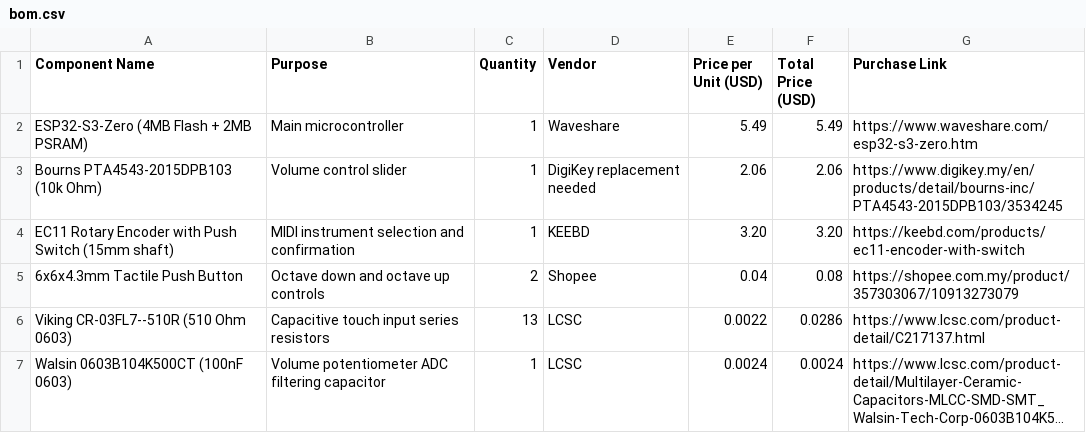
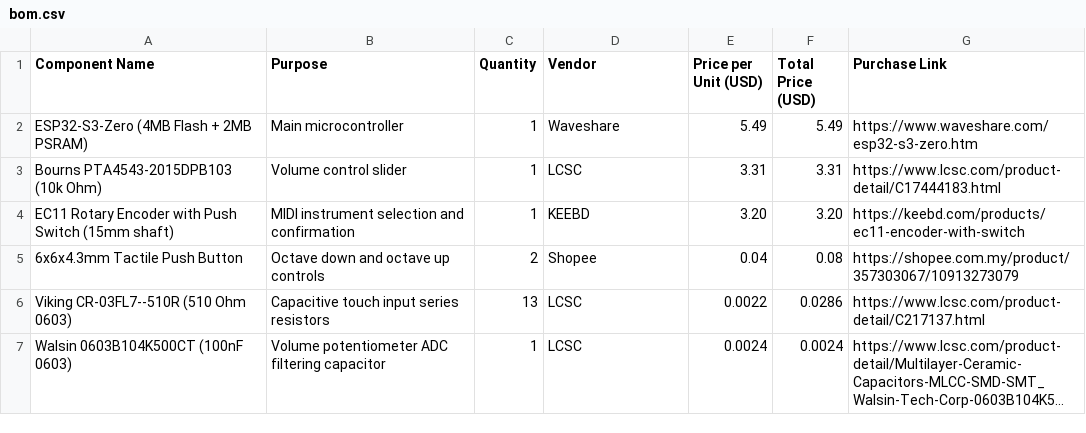
Before and after one commit to JH-2108/Midi-Keyboard, a CSV file: bom.csv, drawn as a sheet; long unchanged cells end in ….

Commit message:
Update bom.csv

```diff
--- a/bom.csv
+++ b/bom.csv
@@ -2,3 +2,3 @@ Component Name,Purpose,Quantity,Vendor,Price per Unit (USD),Total Price (USD),Pu
 ESP32-S3-Zero (4MB Flash + 2MB PSRAM),Main microcontroller,1,Waveshare,5.49,5.49,https://www.waveshare.com/esp32-s3-zero.htm
-Bourns PTA4543-2015DPB103 (10k Ohm),Volume control slider,1,DigiKey replacement needed,2.06,2.06,https://www.digikey.my/en/products/detail/bourns-inc/PTA4543-2015DPB103/3534245
+Bourns PTA4543-2015DPB103 (10k Ohm),Volume control slider,1,LCSC,3.31,3.31,https://www.lcsc.com/product-detail/C17444183.html
 EC11 Rotary Encoder with Push Switch (15mm shaft),MIDI instrument selection and confirmation,1,KEEBD,3.20,3.20,https://keebd.com/products/ec11-encoder-with-switch
```
